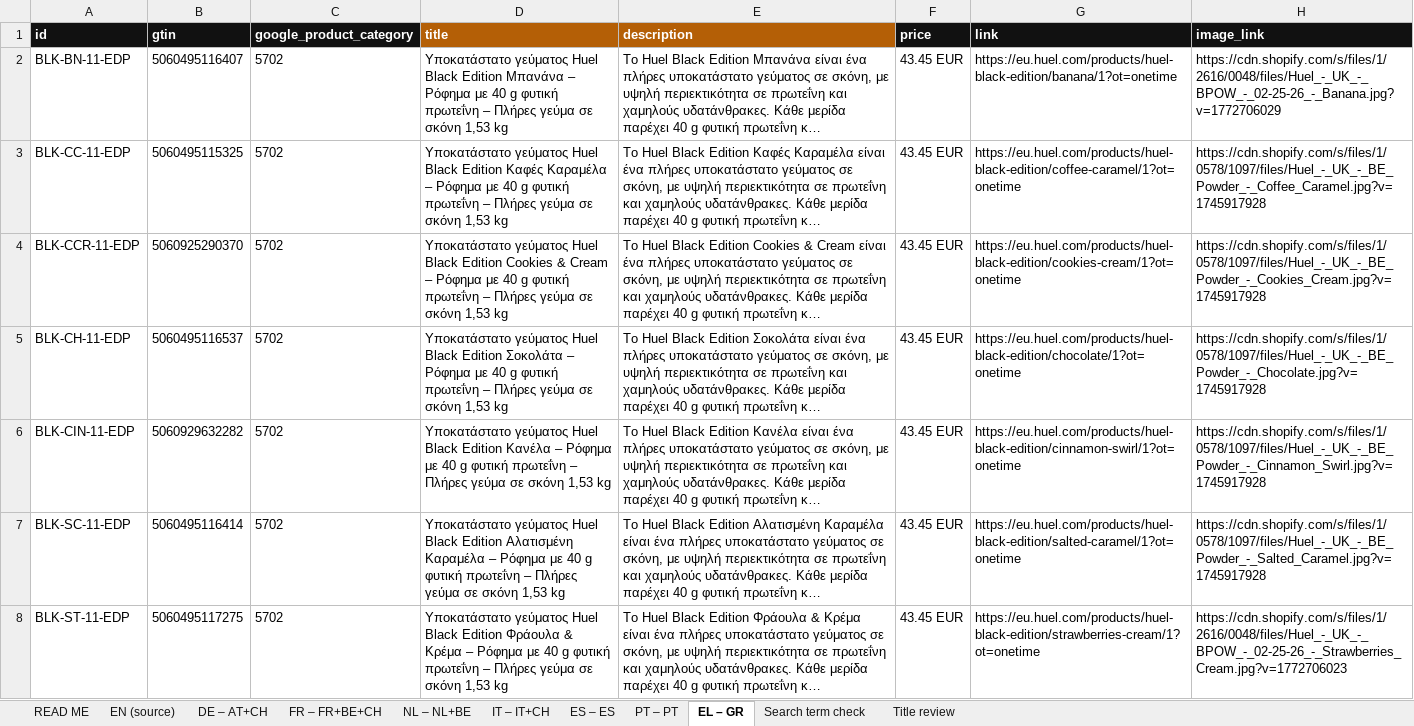
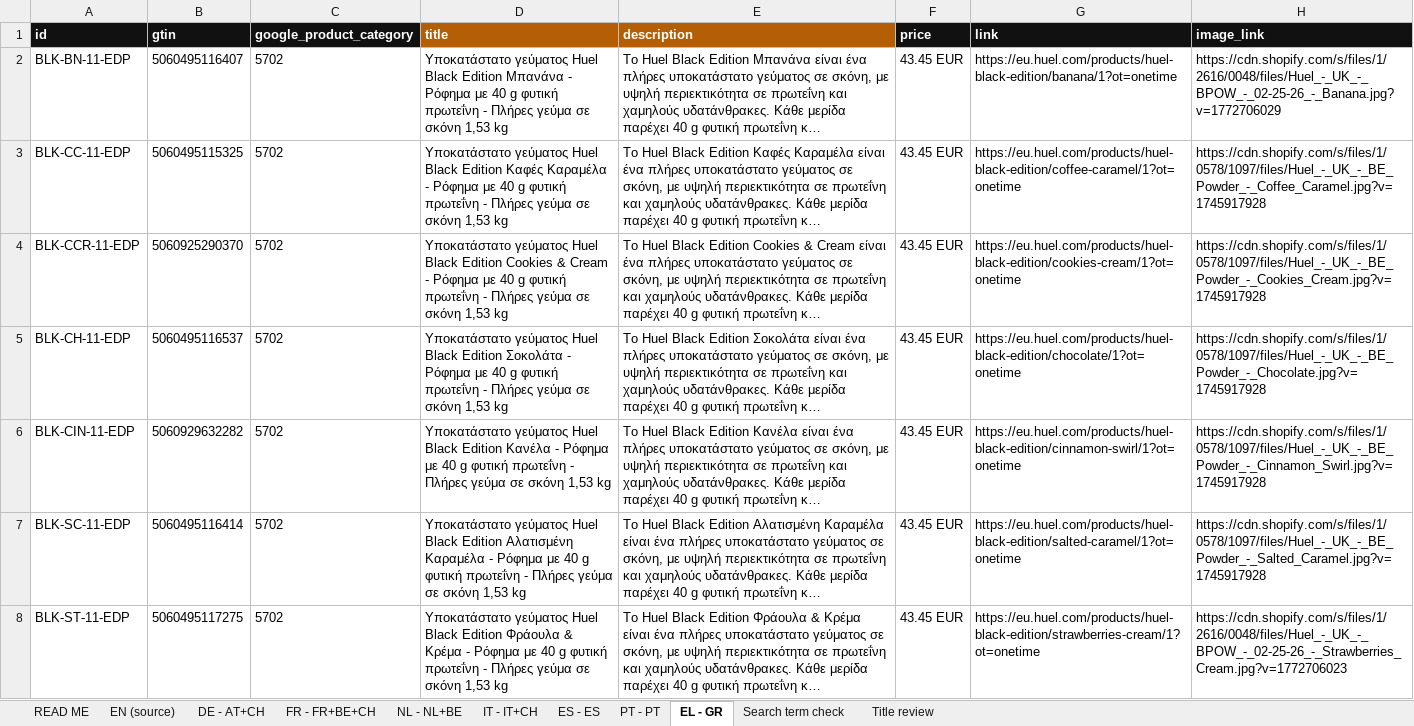
Before and after one commit to Wonderland-Growth-Studio/huel, an Excel workbook: analysis/feeds/roe_localisation/ROE_feed_localised.xlsx, sheet EL - GR, drawn as a sheet; only a part is shown; long unchanged cells end in …; values as stored, in another font and other column widths than the file's, no borders; the diff covers the shown part only; the diff names each change by its address in the sheet, - before the commit and + after, or states it on an @@ line.

```diff
--- a/analysis/feeds/roe_localisation/ROE_feed_localised.xlsx (sheet EL - GR)
+++ b/analysis/feeds/roe_localisation/ROE_feed_localised.xlsx (sheet EL - GR)
-sheet tab: DE – AT+CH
+sheet tab: DE - AT+CH
-sheet tab: FR – FR+BE+CH
+sheet tab: FR - FR+BE+CH
-sheet tab: NL – NL+BE
+sheet tab: NL - NL+BE
-sheet tab: IT – IT+CH
+sheet tab: IT - IT+CH
-sheet tab: ES – ES
+sheet tab: ES - ES
-sheet tab: PT – PT
+sheet tab: PT - PT
-sheet tab: EL – GR
+sheet tab: EL - GR
-D2: …Edition Μπανάνα – Ρόφημα με 40 g φυτική πρωτεΐνη – Πλήρες γεύμα…
+D2: …Edition Μπανάνα - Ρόφημα με 40 g φυτική πρωτεΐνη - Πλήρες γεύμα…
-D3: …Καφές Καραμέλα – Ρόφημα με 40 g φυτική πρωτεΐνη – Πλήρες γεύμα…
+D3: …Καφές Καραμέλα - Ρόφημα με 40 g φυτική πρωτεΐνη - Πλήρες γεύμα…
-D4: …& Cream – Ρόφημα με 40 g φυτική πρωτεΐνη – Πλήρες γεύμα…
+D4: …& Cream - Ρόφημα με 40 g φυτική πρωτεΐνη - Πλήρες γεύμα…
-D5: …Edition Σοκολάτα – Ρόφημα με 40 g φυτική πρωτεΐνη – Πλήρες γεύμα…
+D5: …Edition Σοκολάτα - Ρόφημα με 40 g φυτική πρωτεΐνη - Πλήρες γεύμα…
-D6: …Edition Κανέλα – Ρόφημα με 40 g φυτική πρωτεΐνη – Πλήρες γεύμα…
+D6: …Edition Κανέλα - Ρόφημα με 40 g φυτική πρωτεΐνη - Πλήρες γεύμα…
-D7: …Αλατισμένη Καραμέλα – Ρόφημα με 40 g φυτική πρωτεΐνη – Πλήρες γεύμα…
+D7: …Αλατισμένη Καραμέλα - Ρόφημα με 40 g φυτική πρωτεΐνη - Πλήρες γεύμα…
-D8: …& Κρέμα – Ρόφημα με 40 g φυτική πρωτεΐνη – Πλήρες γεύμα…
+D8: …& Κρέμα - Ρόφημα με 40 g φυτική πρωτεΐνη - Πλήρες γεύμα…
```
Also changed, not shown: 64 edited cells elsewhere in this sheet, sheet Title review, sheet DE - AT+CH, sheet NL - NL+BE, sheet FR - FR+BE+CH, sheet IT - IT+CH, sheet ES - ES, 3 more sheets, 10 other files.
